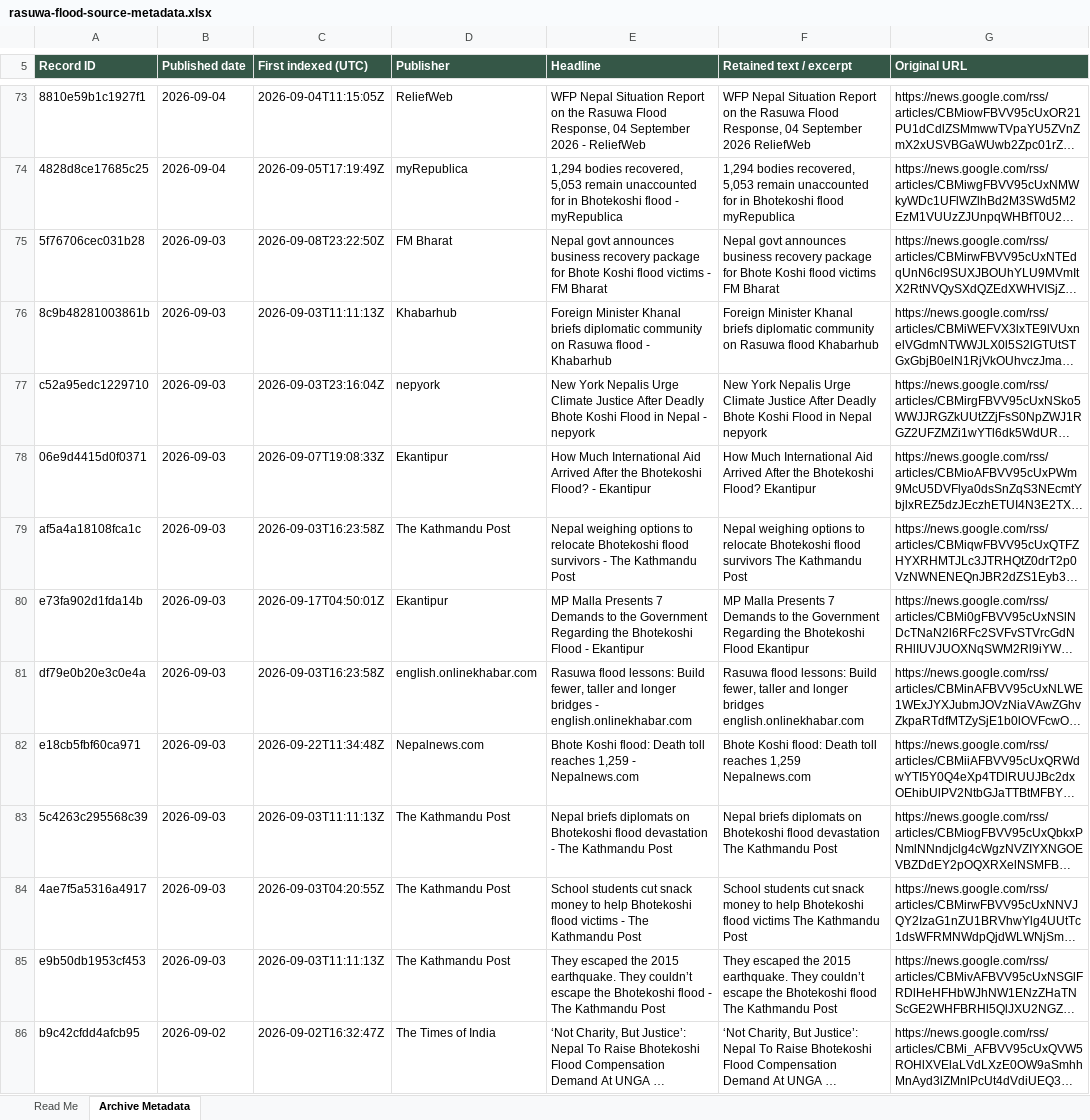
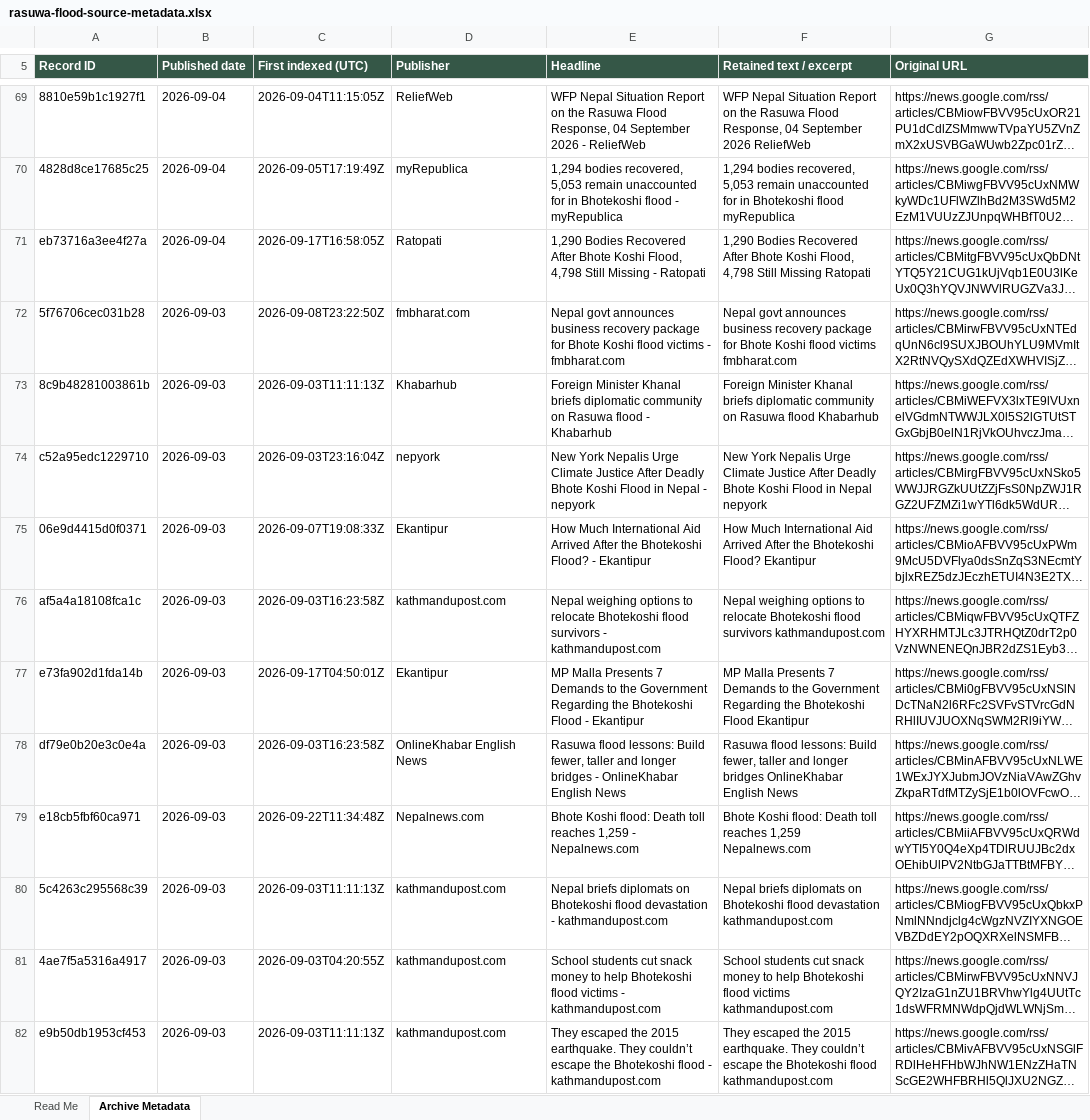
Before and after one commit to apilkc/rasuwaflood, an Excel workbook: downloads/rasuwa-flood-source-metadata.xlsx, sheet Archive Metadata, drawn as a sheet; only a part is shown, gaps mark what is left out; the shorter side is filled out with more unchanged rows; long unchanged cells end in …; values as stored, in another font and other column widths than the file's, no borders; addresses are those after the commit; the diff covers the shown part only; the diff names each change by its address in the sheet, - before the commit and + after, or states it on an @@ line.

```diff
--- a/downloads/rasuwa-flood-source-metadata.xlsx (sheet Archive Metadata)
+++ b/downloads/rasuwa-flood-source-metadata.xlsx (sheet Archive Metadata)
@@ row 243 moved to row 71: eb73716a3ee4f27a @@
-D72 (Publisher): FM Bharat
+D72 (Publisher): fmbharat.com
-E72 (Headline): …victims - FM Bharat
+E72 (Headline): …victims - fmbharat.com
-F72 (Retained text / excerpt): …flood victims FM Bharat
+F72 (Retained text / excerpt): …flood victims fmbharat.com
-D76 (Publisher): The Kathmandu Post
+D76 (Publisher): kathmandupost.com
-E76 (Headline): …survivors - The Kathmandu Post
+E76 (Headline): …survivors - kathmandupost.com
-F76 (Retained text / excerpt): …flood survivors The Kathmandu Post
+F76 (Retained text / excerpt): …flood survivors kathmandupost.com
-D78 (Publisher): english.onlinekhabar.com
+D78 (Publisher): OnlineKhabar English News
-E78 (Headline): …bridges - english.onlinekhabar.com
+E78 (Headline): …bridges - OnlineKhabar English News
-F78 (Retained text / excerpt): …longer bridges english.onlinekhabar.com
+F78 (Retained text / excerpt): …longer bridges OnlineKhabar English News
-D80:D82 (Publisher): The Kathmandu Post
+D80:D82 (Publisher): kathmandupost.com
-E80 (Headline): …devastation - The Kathmandu Post
+E80 (Headline): …devastation - kathmandupost.com
-F80 (Retained text / excerpt): …flood devastation The Kathmandu Post
+F80 (Retained text / excerpt): …flood devastation kathmandupost.com
-E81 (Headline): …victims - The Kathmandu Post
+E81 (Headline): …victims - kathmandupost.com
-F81 (Retained text / excerpt): …flood victims The Kathmandu Post
+F81 (Retained text / excerpt): …flood victims kathmandupost.com
-E82 (Headline): …flood - The Kathmandu Post
+E82 (Headline): …flood - kathmandupost.com
-F82 (Retained text / excerpt): …Bhotekoshi flood The Kathmandu Post
+F82 (Retained text / excerpt): …Bhotekoshi flood kathmandupost.com
```
Also changed, not shown: 1 added row, 1 removed row, 11 moved rows and 67 edited cells elsewhere in this sheet, sheet Read Me, 3 other files.
